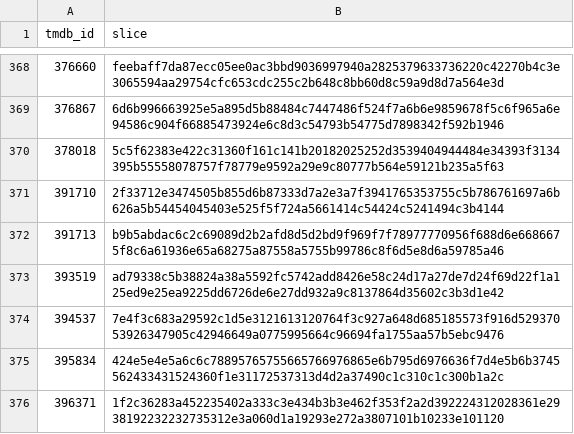
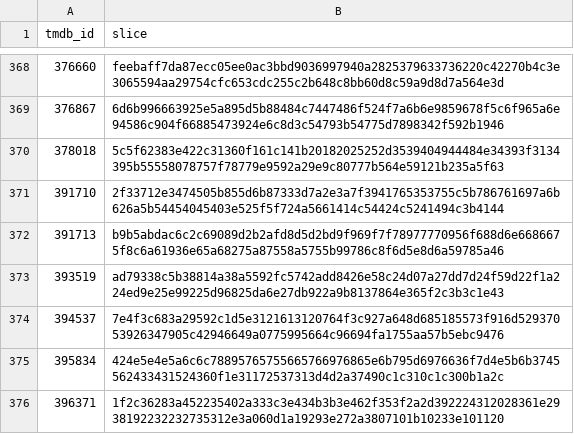
Before and after one commit to FeatherAnalytics/cinemetrics, a CSV file: transform/seeds/poster_slices.csv, drawn as a sheet; only a part is shown, gaps mark what is left out.

```diff
--- a/transform/seeds/poster_slices.csv
+++ b/transform/seeds/poster_slices.csv
@@ -372,3 +372,3 @@ tmdb_id,slice
 391713,b9b5abdac6c2c69089d2b2afd8d5d2bd9f969f7f78977770956f688d6e6686675f8c6a61936e65a68275a87558a5755b99786c8f6d5e8d6a59785a46
-393519,ad79338c5b38824a38a5592fc5742add8426e58c24d17a27de7d24f69d22f1a125ed9e25ea9225dd6726de6e27dd932a9c8137864d35602c3b3d1e42
+393519,ad79338c5b38814a38a5592fc5742add8426e58c24d07a27dd7d24f59d22f1a224ed9e25e99225d96825da6e27db922a9b8137864e365f2c3b3c1e43
 394537,7e4f3c683a29592c1d5e3121613120764f3c927a648d685185573f916d52937053926347905c42946649a0775995664c96694fa1755aa57b5ebc9476
```
Also changed, not shown: 6 other files.
